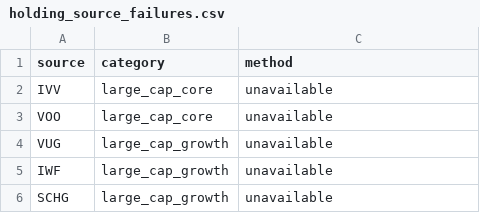
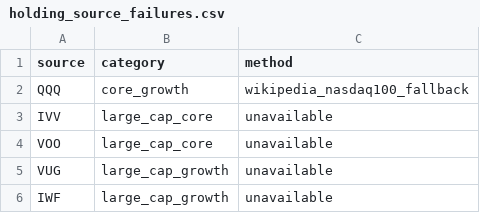
Before and after one commit to James1424/mom_acceleration_2v2_3v3, a CSV file: data/holding_source_failures.csv, drawn as a sheet; only a part is shown; the shorter side is filled out with more unchanged rows.

```diff
--- a/data/holding_source_failures.csv
+++ b/data/holding_source_failures.csv
@@ -1,2 +1,3 @@
 source,category,method
+QQQ,core_growth,wikipedia_nasdaq100_fallback
 IVV,large_cap_core,unavailable
```
Also changed, not shown: outputs/strategy_comparison.csv, outputs/strategy_summary.csv, 4 other files.
